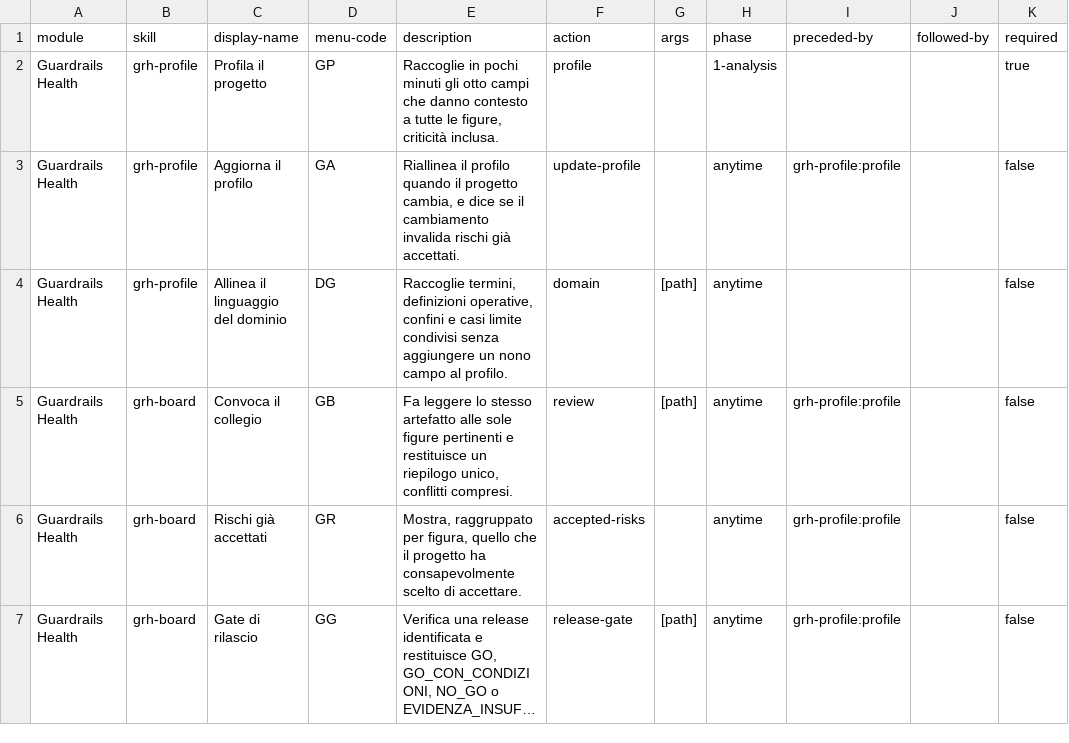
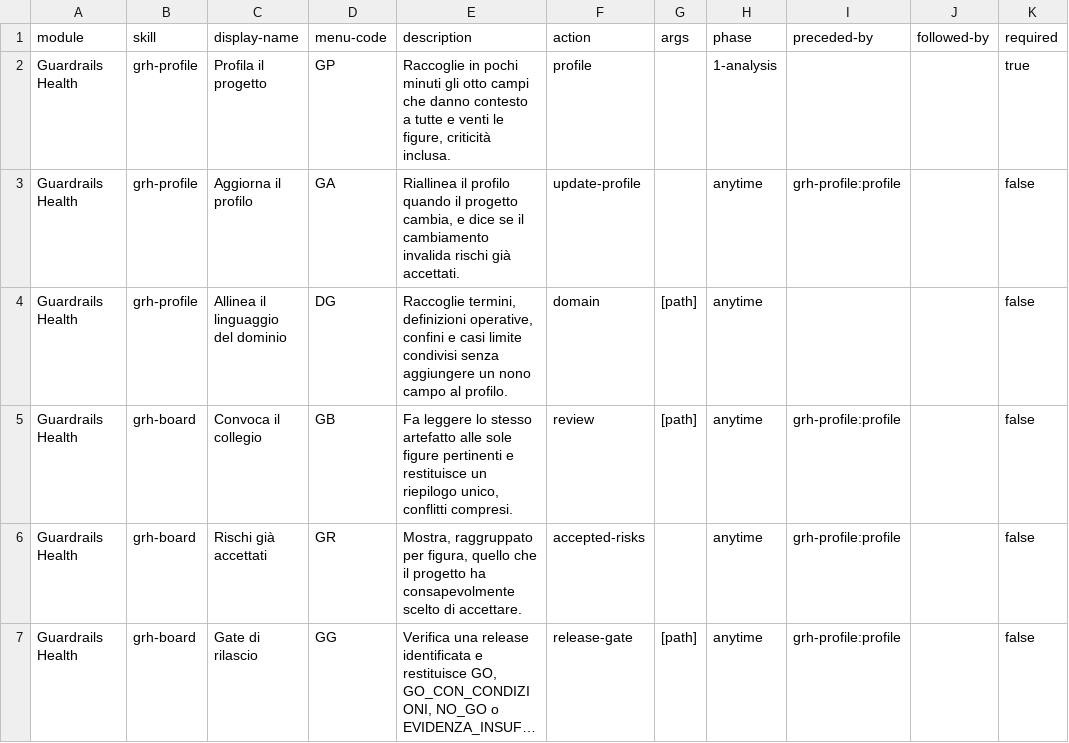
Before and after one commit to mlarese/bmad-module-guardrails-health, a CSV file: src/module-help.csv, drawn as a sheet; only a part is shown; long unchanged cells end in …; the diff names each change by its address in the sheet, - before the commit and + after, or states it on an @@ line.

```diff
--- a/src/module-help.csv
+++ b/src/module-help.csv
-E2 (description): …a tutte le figure,…
+E2 (description): …a tutte e venti le figure,…
```
Also changed, not shown: 3 other files.
